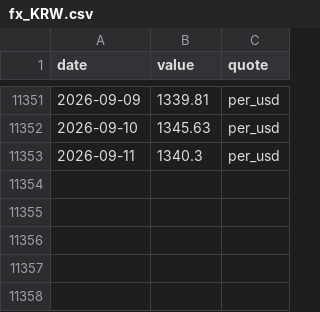
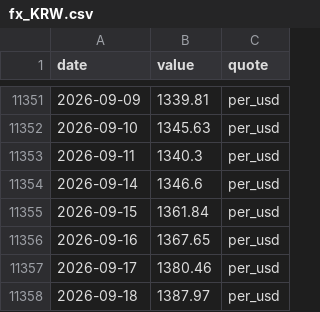
Before and after one commit to kksimsr/macro-data-cache, a CSV file: data/market/fx_KRW.csv, drawn as a sheet; only a part is shown, gaps mark what is left out.

```diff
--- a/data/market/fx_KRW.csv
+++ b/data/market/fx_KRW.csv
@@ -11353 +11353,6 @@ date,value,quote
 2026-09-11,1340.3,per_usd
+2026-09-14,1346.6,per_usd
+2026-09-15,1361.84,per_usd
+2026-09-16,1367.65,per_usd
+2026-09-17,1380.46,per_usd
+2026-09-18,1387.97,per_usd
```
Also changed, not shown: data/market/fx_AUD.csv, data/market/fx_BRL.csv, 37 other files.
